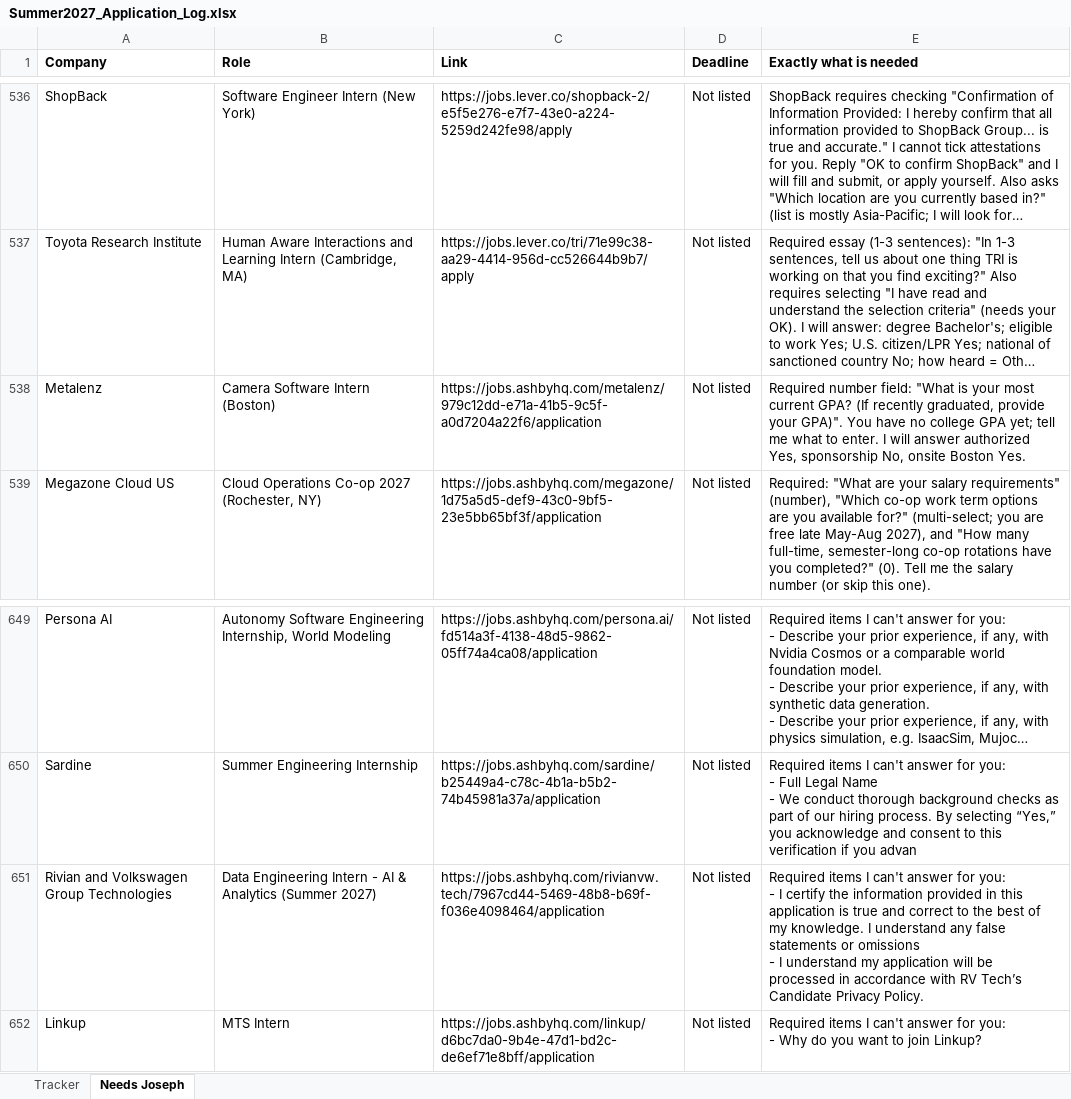
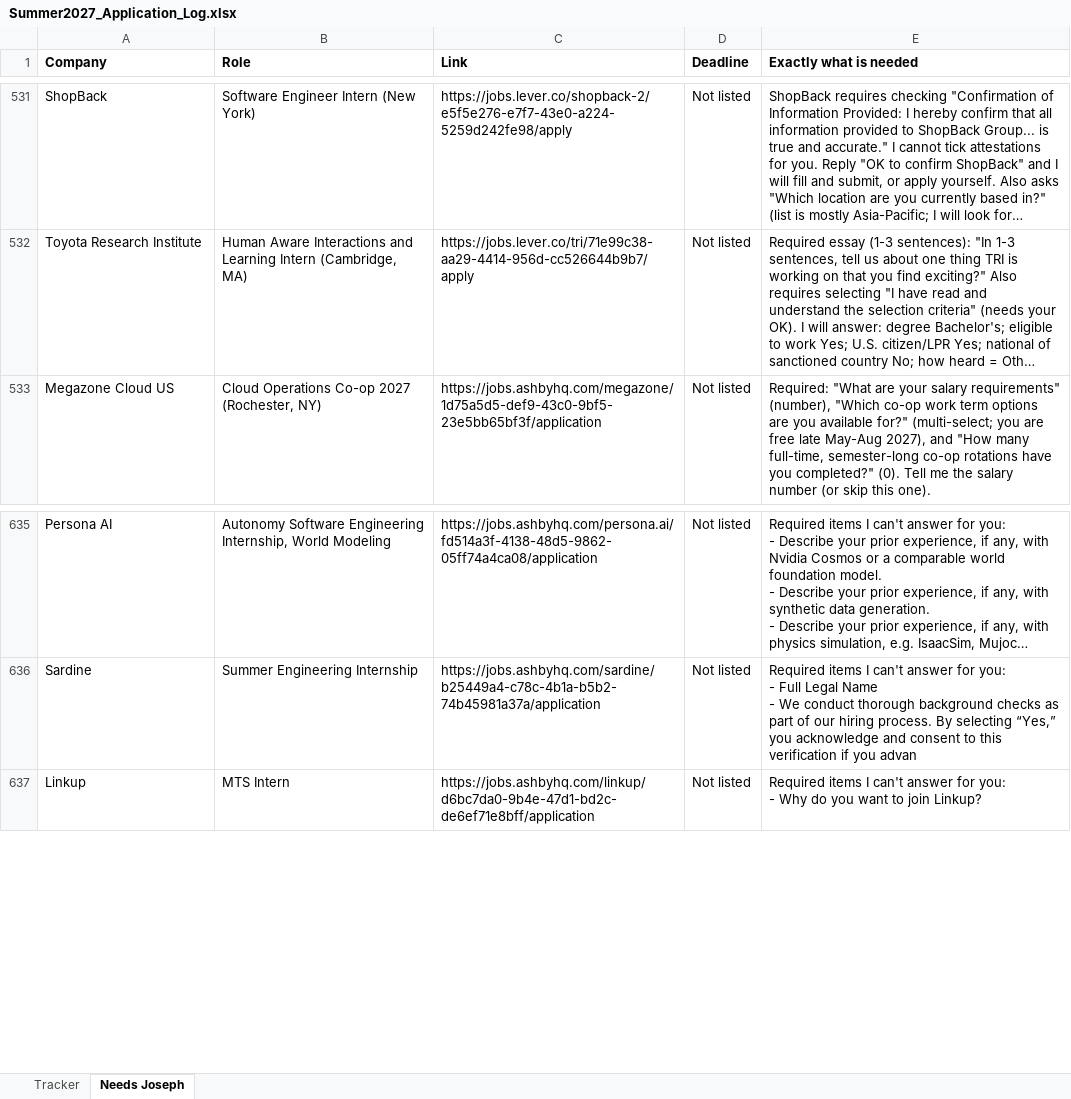
Before and after one commit to josephlongbui-stack/Claude, an Excel workbook: status/Summer2027_Application_Log.xlsx, sheet Needs Joseph, drawn as a sheet; only a part is shown, gaps mark what is left out; long unchanged cells end in …; values as stored, in another font and other column widths than the file's, no borders; ↵ is a line break in a cell; the diff covers the shown part only; the diff names each change by its address in the sheet, - before the commit and + after, or states it on an @@ line.

```diff
--- a/status/Summer2027_Application_Log.xlsx (sheet Needs Joseph)
+++ b/status/Summer2027_Application_Log.xlsx (sheet Needs Joseph)
-row 538: Metalenz | Camera Software Intern (Boston) | https://jobs.ashbyhq.com/metalenz/979c12dd-e71a-41b5-9c5f-a0d7204a22f6/application | Not listed | Required number field: "What is your most current GPA? (If recently graduated, provide your GPA)". You have no college GPA yet; tell me what to enter. I will answer authorized Yes, sponsorship No, onsite Boston Yes.
-row 651: Rivian and Volkswagen Group Technologies | Data Engineering Intern - AI & Analytics (Summer 2027) | https://jobs.ashbyhq.com/rivianvw.tech/7967cd44-5469-48b8-b69f-f036e4098464/application | Not listed | Required items I can't answer for you: ↵ - I certify the information provided in this application is true and correct to the best of my knowledge. I understand any false statements or omissions ↵ - I understand my application will be processed in accordance with RV Tech’s Candidate Privacy Policy.
```
Also changed, not shown: 13 removed rows elsewhere in this sheet, sheet Tracker, 2 other files.
